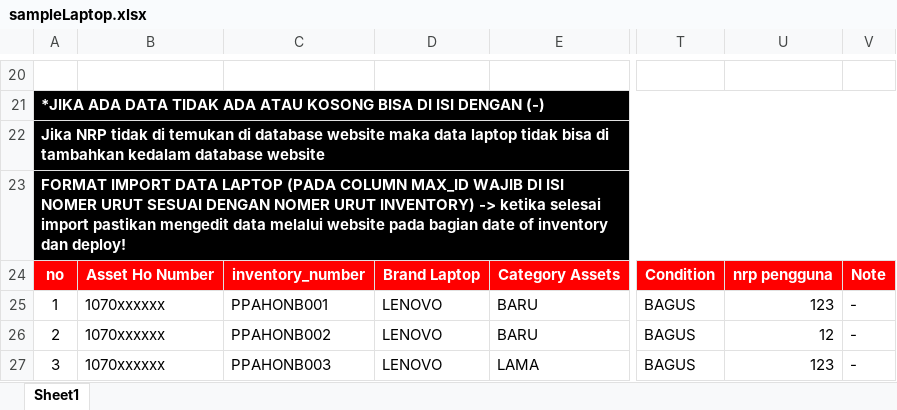
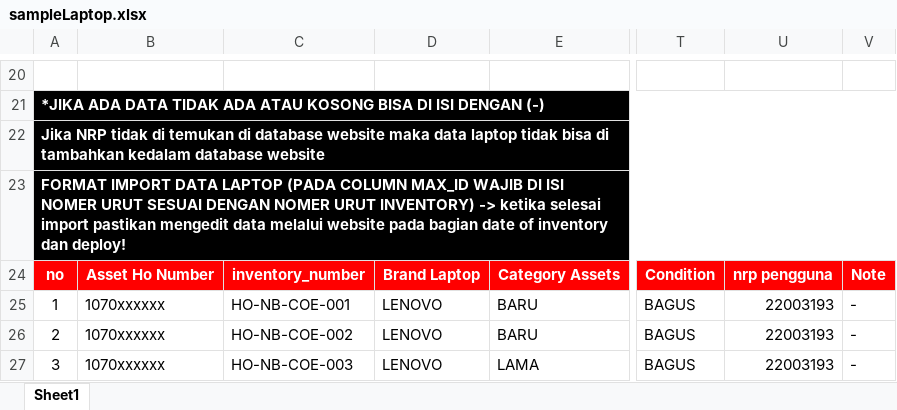
Before and after one commit to Dafaathaillah/IT-PORTAL-HO, an Excel workbook: public/sampleLaptop.xlsx, sheet Sheet1, drawn as a sheet; only a part is shown, gaps mark what is left out; values as stored, in another font and other column widths than the file's, no borders; charts and pictures not drawn; the diff names each change by its address in the sheet, - before the commit and + after, or states it on an @@ line.

```diff
--- a/public/sampleLaptop.xlsx (sheet Sheet1)
+++ b/public/sampleLaptop.xlsx (sheet Sheet1)
-C25: PPAHONB001
+C25: HO-NB-COE-001
-U25: 123
+U25: 22003193
-C26: PPAHONB002
+C26: HO-NB-COE-002
-U26: 12
+U26: 22003193
-C27: PPAHONB003
+C27: HO-NB-COE-003
-U27: 123
+U27: 22003193
```
Also changed, not shown: public/sampleAP.xlsx, public/sampleKomputer.xlsx, 8 other files.
